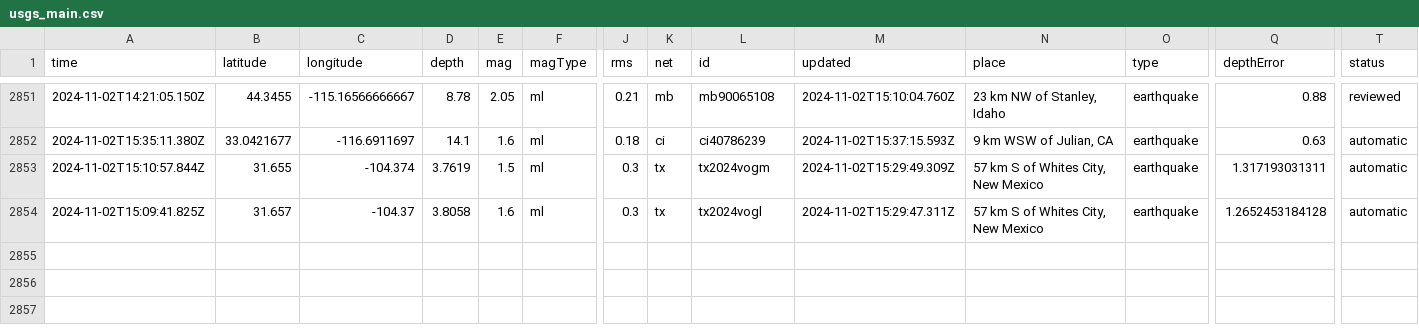
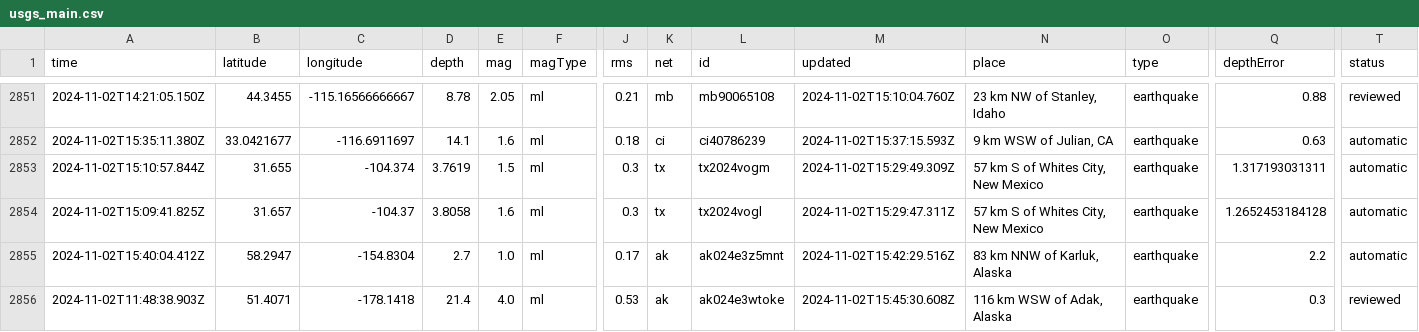
Before and after one commit to Aymen568/data-pipeline, a CSV file: usgs_main.csv, drawn as a sheet; only a part is shown, gaps mark what is left out; rows hold the shown columns only; the diff names each change by its address in the sheet, - before the commit and + after, or states it on an @@ line.

```diff
--- a/usgs_main.csv
+++ b/usgs_main.csv
+row 2855: 2024-11-02T15:40:04.412Z | 58.2947 | -154.8304 | 2.7 | 1.0 | ml | 0.17 | ak | ak024e3z5mnt | 2024-11-02T15:42:29.516Z | 83 km NNW of Karluk, Alaska | earthquake | 2.2 | automatic
+row 2856: 2024-11-02T11:48:38.903Z | 51.4071 | -178.1418 | 21.4 | 4.0 | ml | 0.53 | ak | ak024e3wtoke | 2024-11-02T15:45:30.608Z | 116 km WSW of Adak, Alaska | earthquake | 0.3 | reviewed
```
Also changed, not shown: 1 other file.
